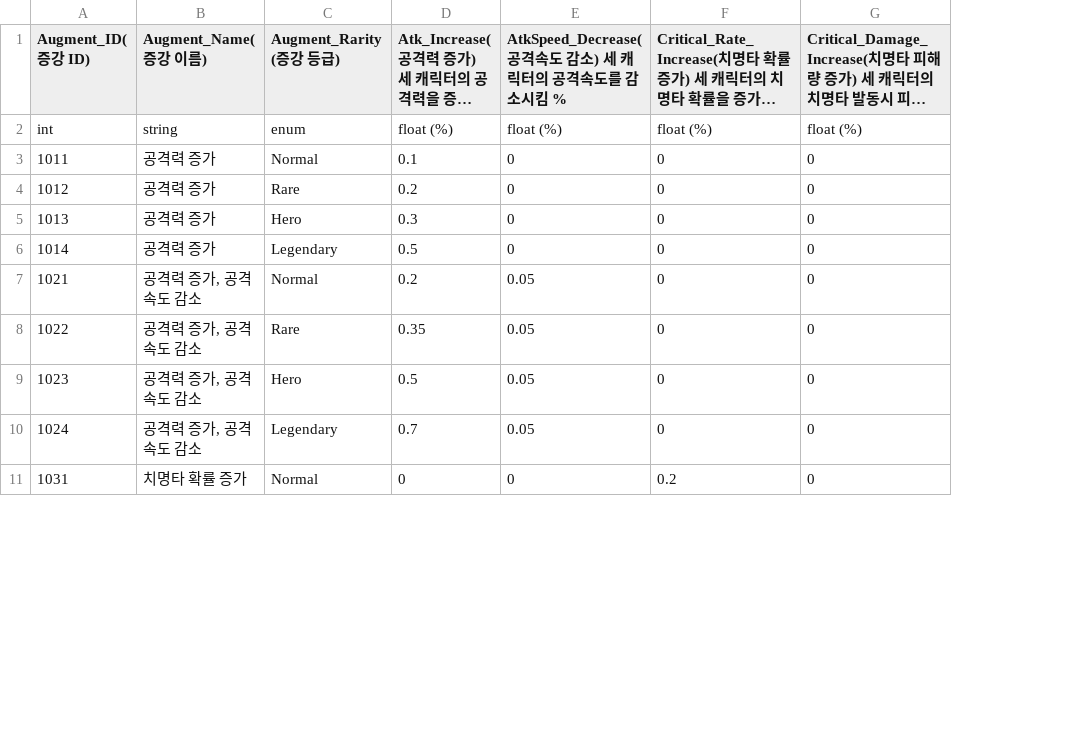
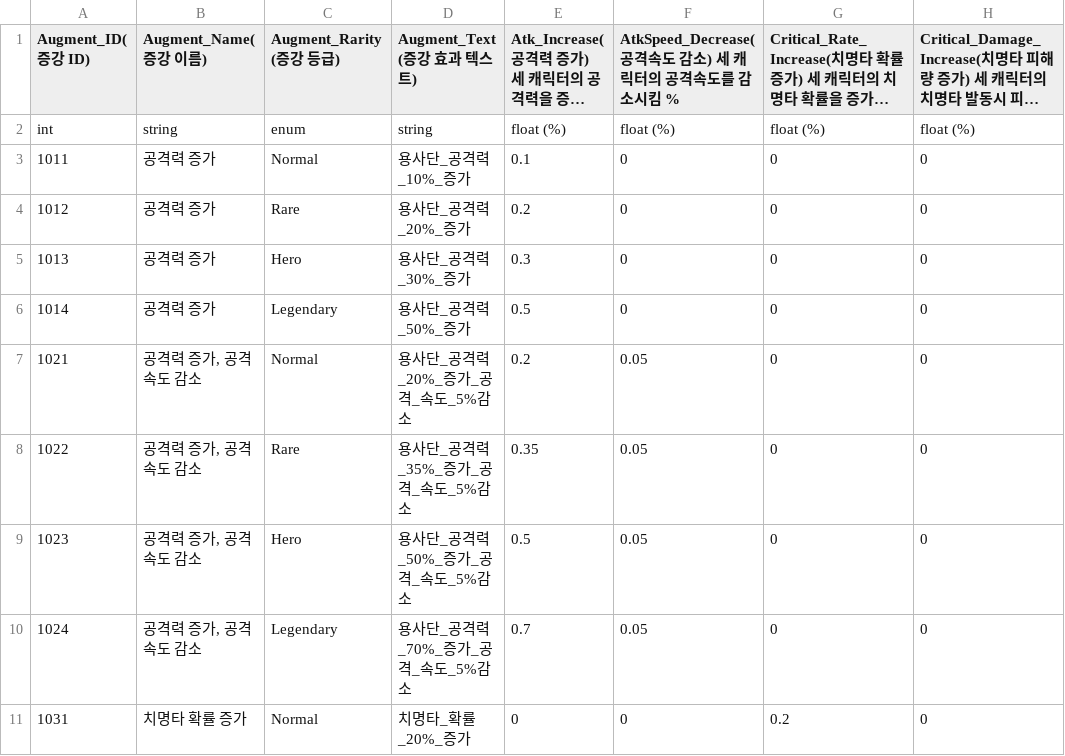
Before and after one commit to Kyungil-Study/LegendOfHammer, a TSV file: Assets/StreamingAssets/Table/Augment/CommonAugment.tsv, drawn as a sheet; only a part is shown; long unchanged cells end in …; the diff names each change by its address in the sheet, - before the commit and + after, or states it on an @@ line.

```diff
--- a/Assets/StreamingAssets/Table/Augment/CommonAugment.tsv
+++ b/Assets/StreamingAssets/Table/Augment/CommonAugment.tsv
+column D (Augment_Text (증강 효과 텍스트)), rows 2-11: string | 용사단_공격력_10%_증가 | 용사단_공격력_20%_증가 | 용사단_공격력_30%_증가 | 용사단_공격력_50%_증가 | 용사단_공격력_20%_증가_공격_속도_5%감소 | 용사단_공격력_35%_증가_공격_속도_5%감소 | 용사단_공격력_50%_증가_공격_속도_5%감소 | 용사단_공격력_70%_증가_공격_속도_5%감소 | 치명타_확률_20%_증가
```
Also changed, not shown: Assets/StreamingAssets/Table/Augment/ArcherAugment.tsv, Assets/StreamingAssets/Table/Augment/WarriorAugment.tsv, 2 other files.
